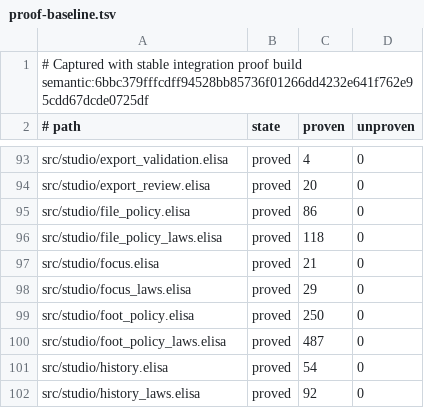
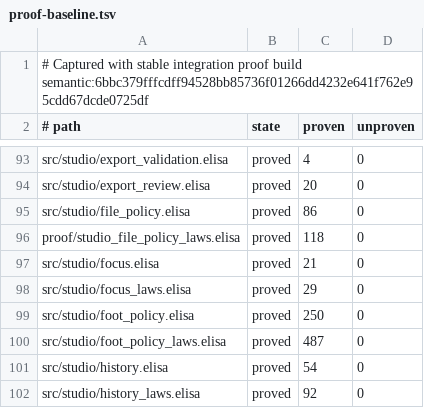
Before and after one commit to torarinvik/mocap-cleaner, a TSV file: scripts/proof-baseline.tsv, drawn as a sheet; only a part is shown, gaps mark what is left out.

Commit message:
proof: place file command laws in proof directory

```diff
--- a/scripts/proof-baseline.tsv
+++ b/scripts/proof-baseline.tsv
@@ -95,3 +95,3 @@ src/studio/export_review.elisa	proved	20	0
 src/studio/file_policy.elisa	proved	86	0
-src/studio/file_policy_laws.elisa	proved	118	0
+proof/studio_file_policy_laws.elisa	proved	118	0
 src/studio/focus.elisa	proved	21	0
```
Also changed, not shown: 1 other file.
